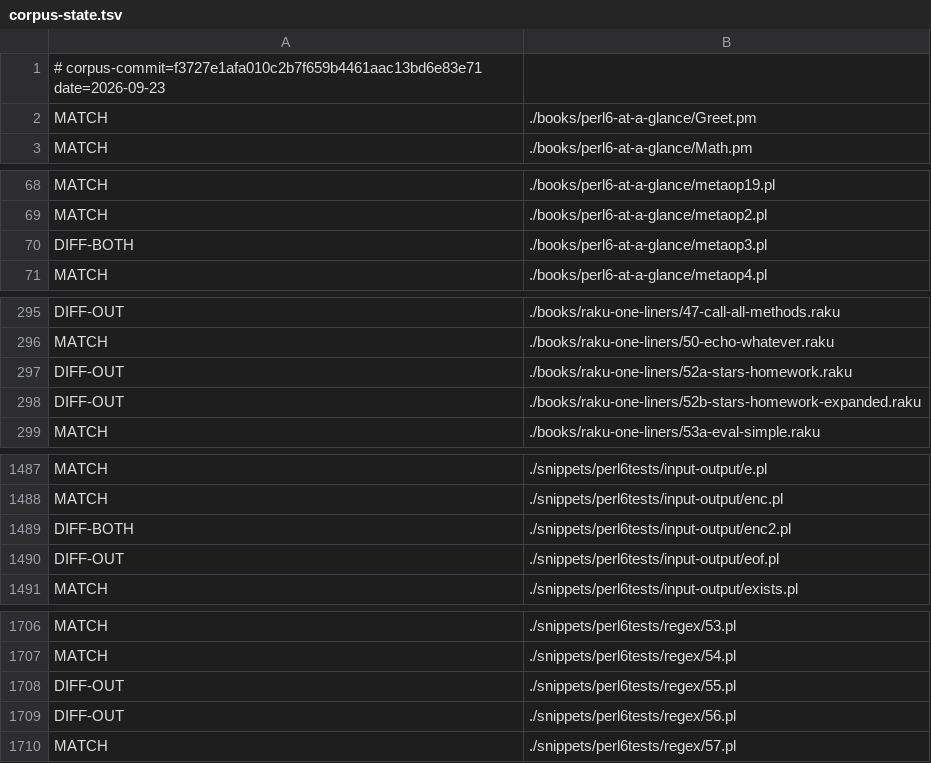
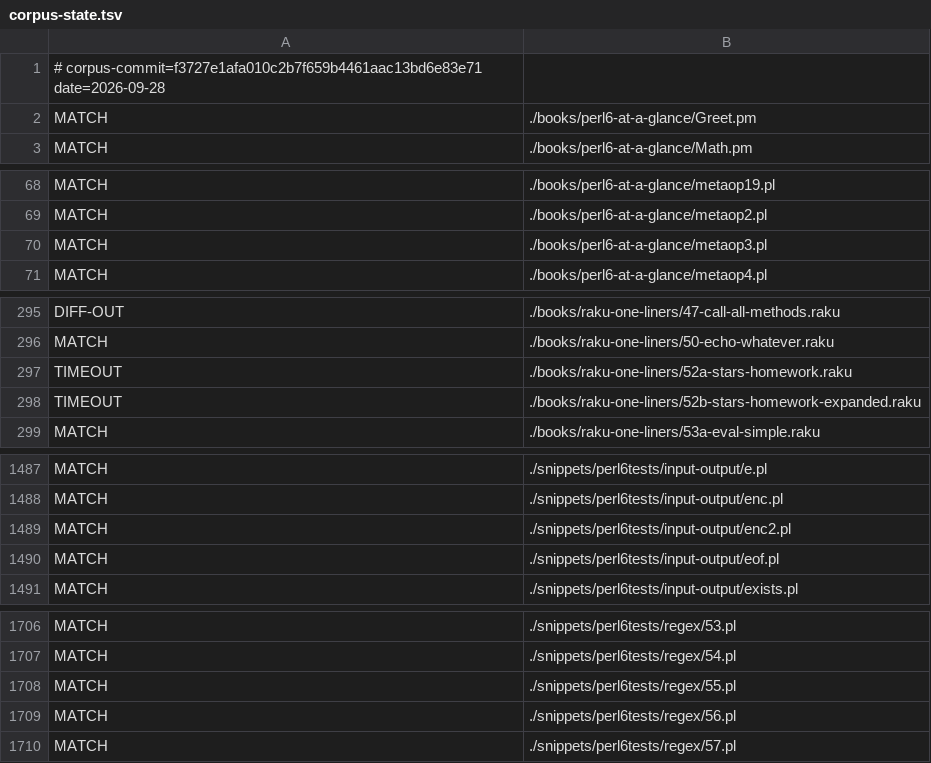
Before and after one commit to ash/raku-eye, a TSV file: state/corpus-state.tsv, drawn as a sheet; only a part is shown, gaps mark what is left out; the diff covers the shown part only.

```diff
--- a/state/corpus-state.tsv
+++ b/state/corpus-state.tsv
@@ -1,2 +1,2 @@
-# corpus-commit=f3727e1afa010c2b7f659b4461aac13bd6e83e71 date=2026-09-23
+# corpus-commit=f3727e1afa010c2b7f659b4461aac13bd6e83e71 date=2026-09-28
 MATCH	./books/perl6-at-a-glance/Greet.pm
@@ -69,3 +69,3 @@ MATCH	./books/perl6-at-a-glance/metaop19.pl
 MATCH	./books/perl6-at-a-glance/metaop2.pl
-DIFF-BOTH	./books/perl6-at-a-glance/metaop3.pl
+MATCH	./books/perl6-at-a-glance/metaop3.pl
 MATCH	./books/perl6-at-a-glance/metaop4.pl
@@ -296,4 +296,4 @@ DIFF-OUT	./books/raku-one-liners/47-call-all-methods.raku
 MATCH	./books/raku-one-liners/50-echo-whatever.raku
-DIFF-OUT	./books/raku-one-liners/52a-stars-homework.raku
-DIFF-OUT	./books/raku-one-liners/52b-stars-homework-expanded.raku
+TIMEOUT	./books/raku-one-liners/52a-stars-homework.raku
+TIMEOUT	./books/raku-one-liners/52b-stars-homework-expanded.raku
 MATCH	./books/raku-one-liners/53a-eval-simple.raku
@@ -1488,4 +1488,4 @@ MATCH	./snippets/perl6tests/input-output/e.pl
 MATCH	./snippets/perl6tests/input-output/enc.pl
-DIFF-BOTH	./snippets/perl6tests/input-output/enc2.pl
-DIFF-OUT	./snippets/perl6tests/input-output/eof.pl
+MATCH	./snippets/perl6tests/input-output/enc2.pl
+MATCH	./snippets/perl6tests/input-output/eof.pl
 MATCH	./snippets/perl6tests/input-output/exists.pl
@@ -1707,4 +1707,4 @@ MATCH	./snippets/perl6tests/regex/53.pl
 MATCH	./snippets/perl6tests/regex/54.pl
-DIFF-OUT	./snippets/perl6tests/regex/55.pl
-DIFF-OUT	./snippets/perl6tests/regex/56.pl
+MATCH	./snippets/perl6tests/regex/55.pl
+MATCH	./snippets/perl6tests/regex/56.pl
 MATCH	./snippets/perl6tests/regex/57.pl
```
Also changed, not shown: 26 edited cells elsewhere in this file, data/bench-history.tsv, data/corpus-history.tsv, 10 other files.
